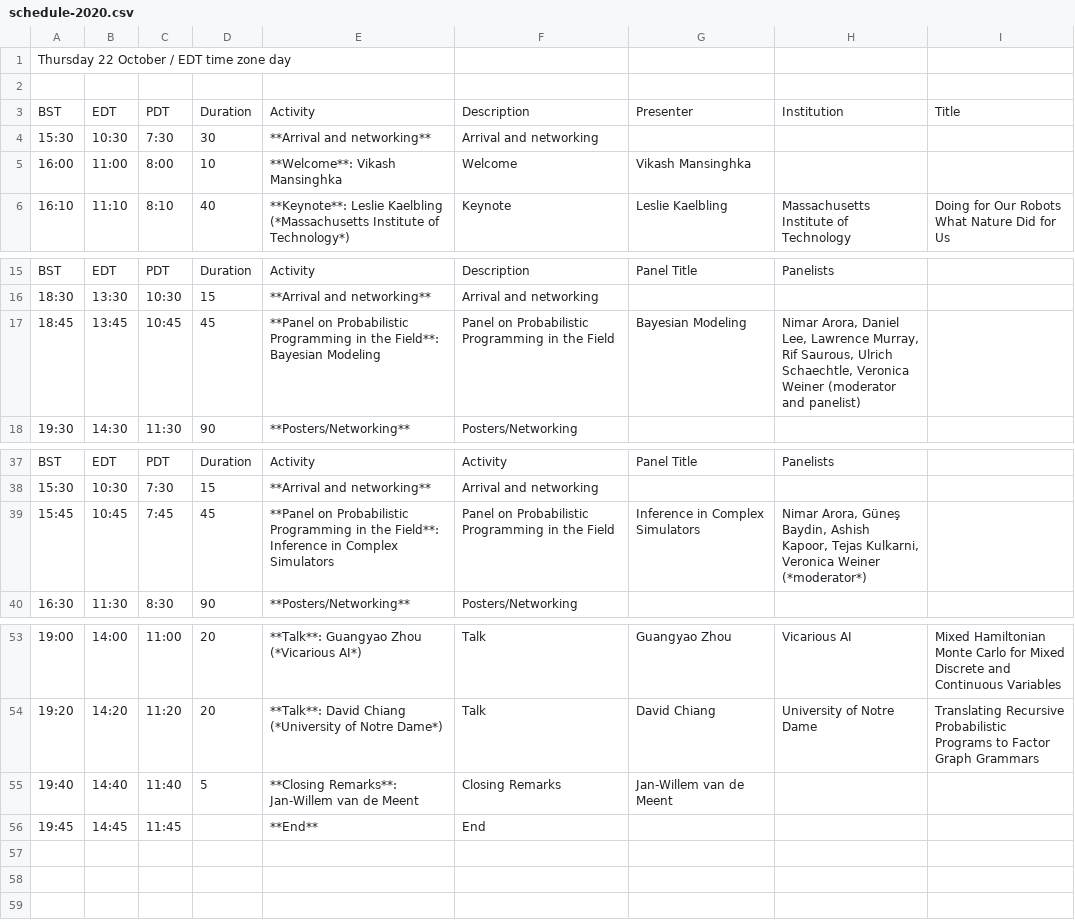
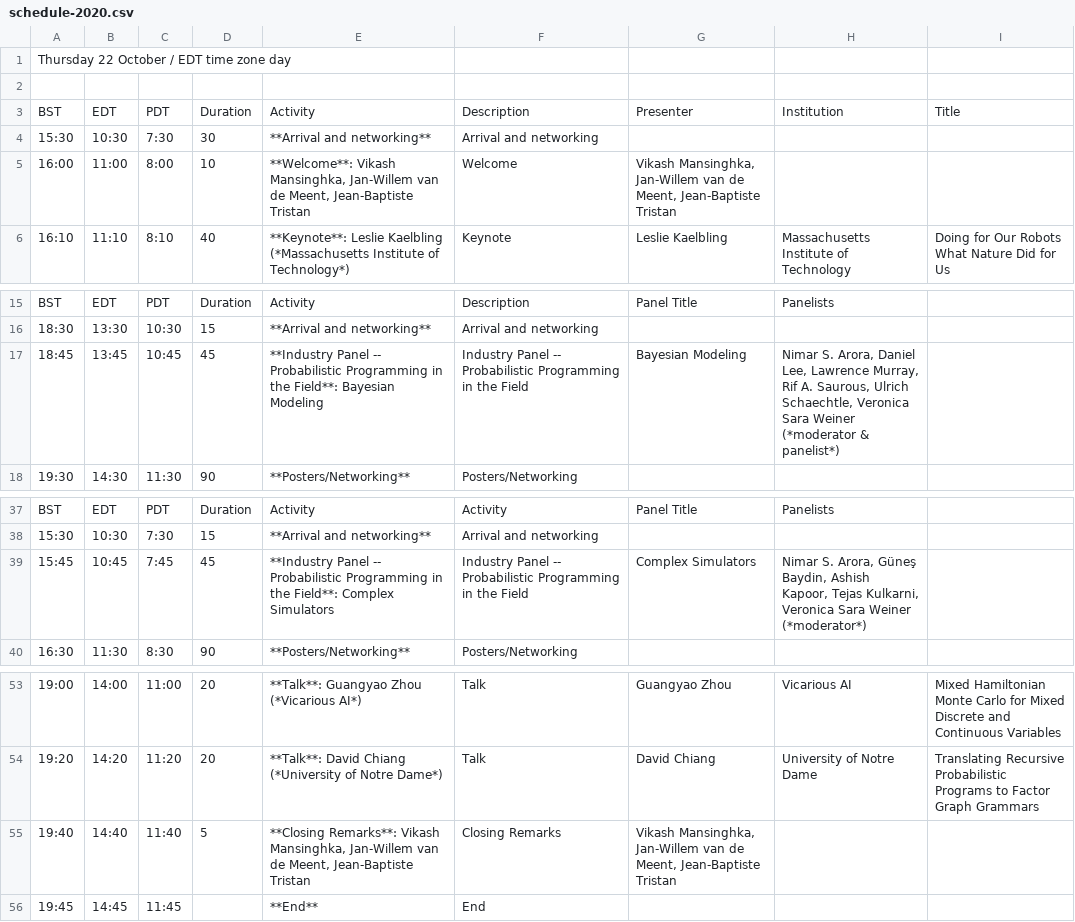
Before and after one commit to probprog-conference/probprog-conference.github.io, a CSV file: _data/schedule-2020.csv, drawn as a sheet; only a part is shown, gaps mark what is left out; the diff names each change by its address in the sheet, - before the commit and + after, or states it on an @@ line.

Commit message:
updates to schedule

```diff
--- a/_data/schedule-2020.csv
+++ b/_data/schedule-2020.csv
-E5: **Welcome**: Vikash Mansinghka
+E5: **Welcome**: Vikash Mansinghka, Jan-Willem van de Meent, Jean-Baptiste Tristan
-G5: Vikash Mansinghka
+G5: Vikash Mansinghka, Jan-Willem van de Meent, Jean-Baptiste Tristan
-E17: **Panel on Probabilistic Programming…
+E17: **Industry Panel -- Probabilistic Programming…
-F17: Panel on Probabilistic Programming…
+F17: Industry Panel -- Probabilistic Programming…
-H17: Nimar Arora, Daniel Lee, Lawrence Murray, Rif Saurous, Ulrich Schaechtle, Veronica Weiner (moderator and panelist)
+H17: Nimar S. Arora, Daniel Lee, Lawrence Murray, Rif A. Saurous, Ulrich Schaechtle, Veronica Sara Weiner (*moderator & panelist*)
-E39: **Panel on Probabilistic Programming in the Field**: Inference in Complex Simulators
+E39: **Industry Panel -- Probabilistic Programming in the Field**: Complex Simulators
-F39: Panel on Probabilistic Programming…
+F39: Industry Panel -- Probabilistic Programming…
-G39: Inference in Complex Simulators
+G39: Complex Simulators
-H39: Nimar Arora, Güneş Baydin, Ashish Kapoor, Tejas Kulkarni, Veronica Weiner (*moderator*)
+H39: Nimar S. Arora, Güneş Baydin, Ashish Kapoor, Tejas Kulkarni, Veronica Sara Weiner (*moderator*)
-E55: **Closing Remarks**: Jan-Willem van de Meent
+E55: **Closing Remarks**: Vikash Mansinghka, Jan-Willem van de Meent, Jean-Baptiste Tristan
-G55: Jan-Willem van de Meent
+G55: Vikash Mansinghka, Jan-Willem van de Meent, Jean-Baptiste Tristan
```
Also changed, not shown: _data/schedule-2020-oct22-session1.csv, _data/schedule-2020-oct22-session2.csv, 3 other files.
